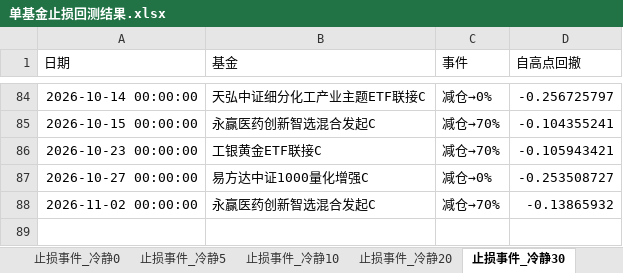
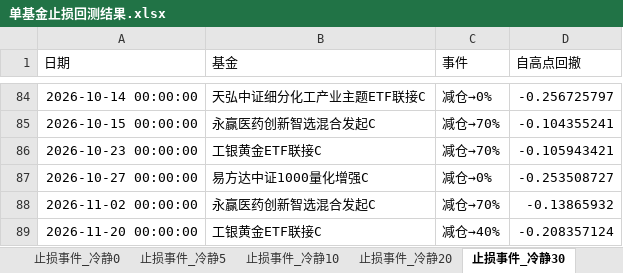
Before and after one commit to bwliseva/portfolio-report, an Excel workbook: automation/单基金止损回测结果.xlsx, sheet 止损事件_冷静30, drawn as a sheet; only a part is shown, gaps mark what is left out; values as stored, in another font and other column widths than the file's, no borders; the diff names each change by its address in the sheet, - before the commit and + after, or states it on an @@ line.

```diff
--- a/automation/单基金止损回测结果.xlsx (sheet 止损事件_冷静30)
+++ b/automation/单基金止损回测结果.xlsx (sheet 止损事件_冷静30)
+row 89: 2026-11-20 00:00:00 | 工银黄金ETF联接C | 减仓→40% | -0.208357124
```
Also changed, not shown: sheet 每日明细_冷静20日, sheet 指标对比_冷静期, sheet 月度收益, sheet 配置权重, sheet 止损事件_冷静20日, sheet 止损事件_冷静20, 3 more sheets.
